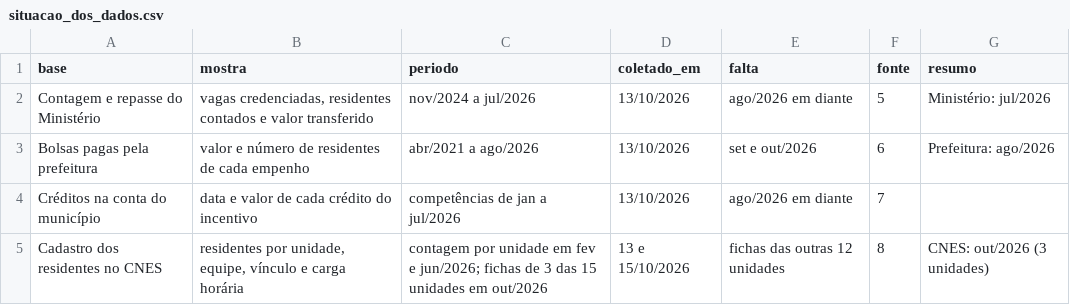
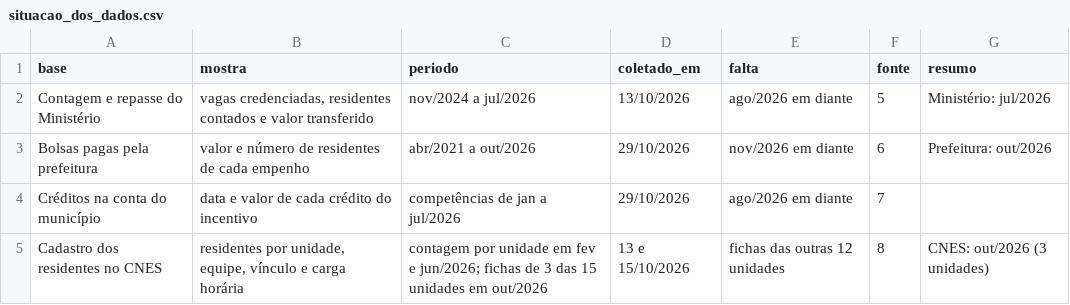
Before and after one commit to skabite/bolsa-residentes-santa-maria, a CSV file: dados/situacao_dos_dados.csv, drawn as a sheet.

```diff
--- a/dados/situacao_dos_dados.csv
+++ b/dados/situacao_dos_dados.csv
@@ -2,4 +2,4 @@ base,mostra,periodo,coletado_em,falta,fonte,resumo
 Contagem e repasse do Ministério,"vagas credenciadas, residentes contados e valor transferido",nov/2024 a jul/2026,13/10/2026,ago/2026 em diante,5,Ministério: jul/2026
-Bolsas pagas pela prefeitura,valor e número de residentes de cada empenho,abr/2021 a ago/2026,13/10/2026,set e out/2026,6,Prefeitura: ago/2026
-Créditos na conta do município,data e valor de cada crédito do incentivo,competências de jan a jul/2026,13/10/2026,ago/2026 em diante,7,
+Bolsas pagas pela prefeitura,valor e número de residentes de cada empenho,abr/2021 a out/2026,29/10/2026,nov/2026 em diante,6,Prefeitura: out/2026
+Créditos na conta do município,data e valor de cada crédito do incentivo,competências de jan a jul/2026,29/10/2026,ago/2026 em diante,7,
 Cadastro dos residentes no CNES,"residentes por unidade, equipe, vínculo e carga horária",contagem por unidade em fev e jun/2026; fichas de 3 das 15 unidades em out/2026,13 e 15/10/2026,fichas das outras 12 unidades,8,CNES: out/2026 (3 unidades)
```
Also changed, not shown: dados/bolsa_empenhos_coletivos_2023_2026.csv, dados/bolsa_residentes_por_mes.csv, 9 other files.
